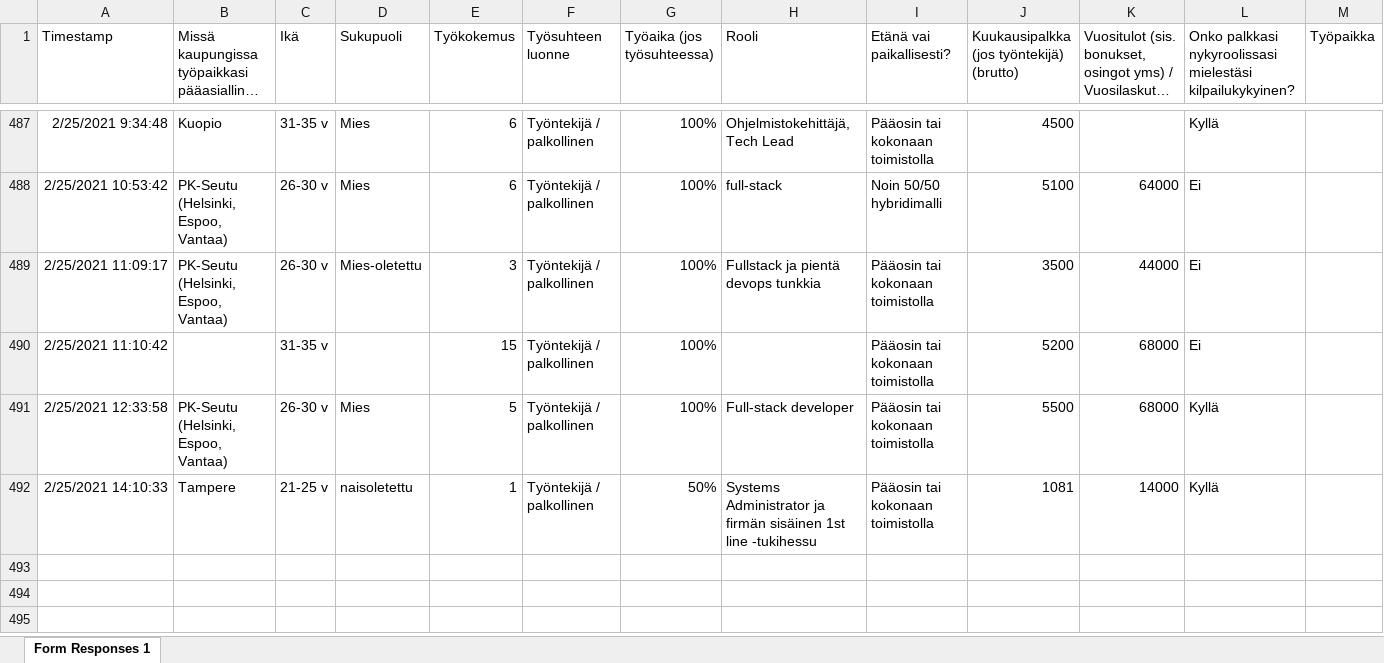
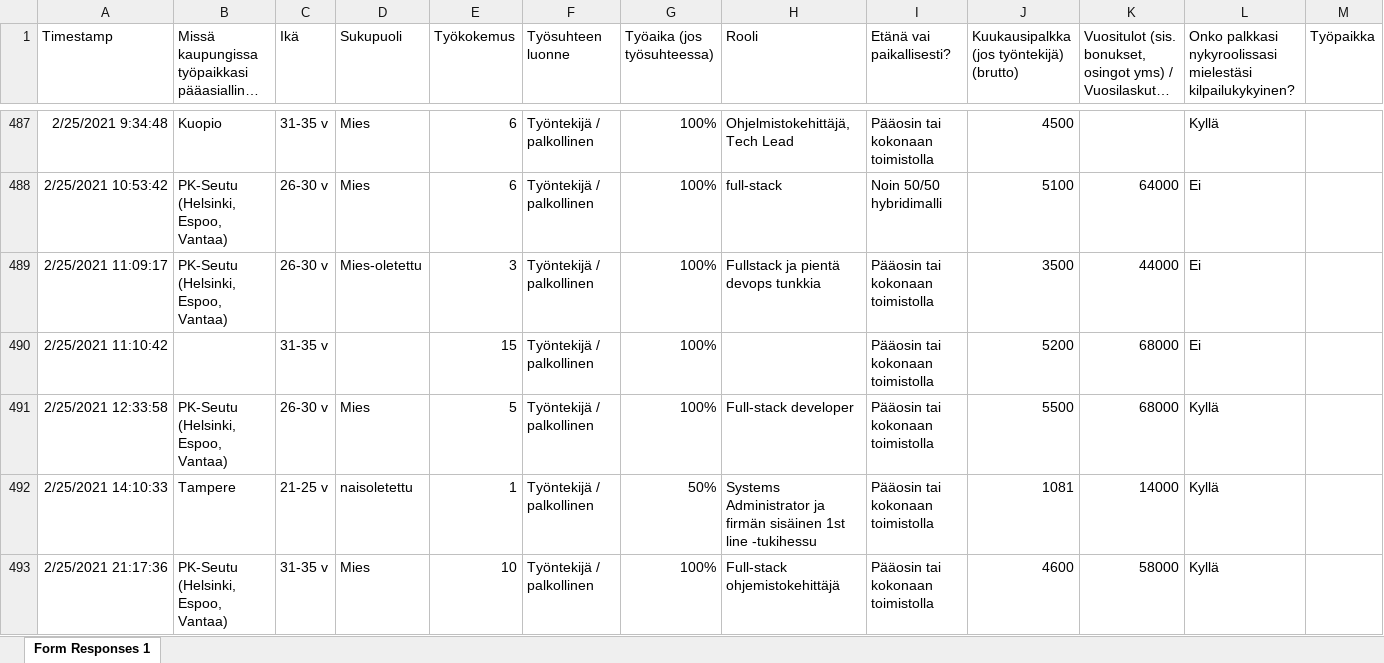
Before and after one commit to koodiklinikka/palkkakysely, an Excel workbook: raw.xlsx, sheet Form Responses 1, drawn as a sheet; only a part is shown, gaps mark what is left out; long unchanged cells end in …; values as stored, in another font and other column widths than the file's, no borders; charts and pictures not drawn; rows hold the shown columns only; the diff names each change by its address in the sheet, - before the commit and + after, or states it on an @@ line.

```diff
--- a/raw.xlsx (sheet Form Responses 1)
+++ b/raw.xlsx (sheet Form Responses 1)
+row 493: 2/25/2021 21:17:36 | PK-Seutu (Helsinki, Espoo, Vantaa) | 31-35 v | Mies | 10 | Työntekijä / palkollinen | 100% | Full-stack ohjemistokehittäjä | Pääosin tai kokonaan toimistolla | 4600 | 58000 | Kyllä
```
Also changed, not shown: data.xlsx, 7 other files.
